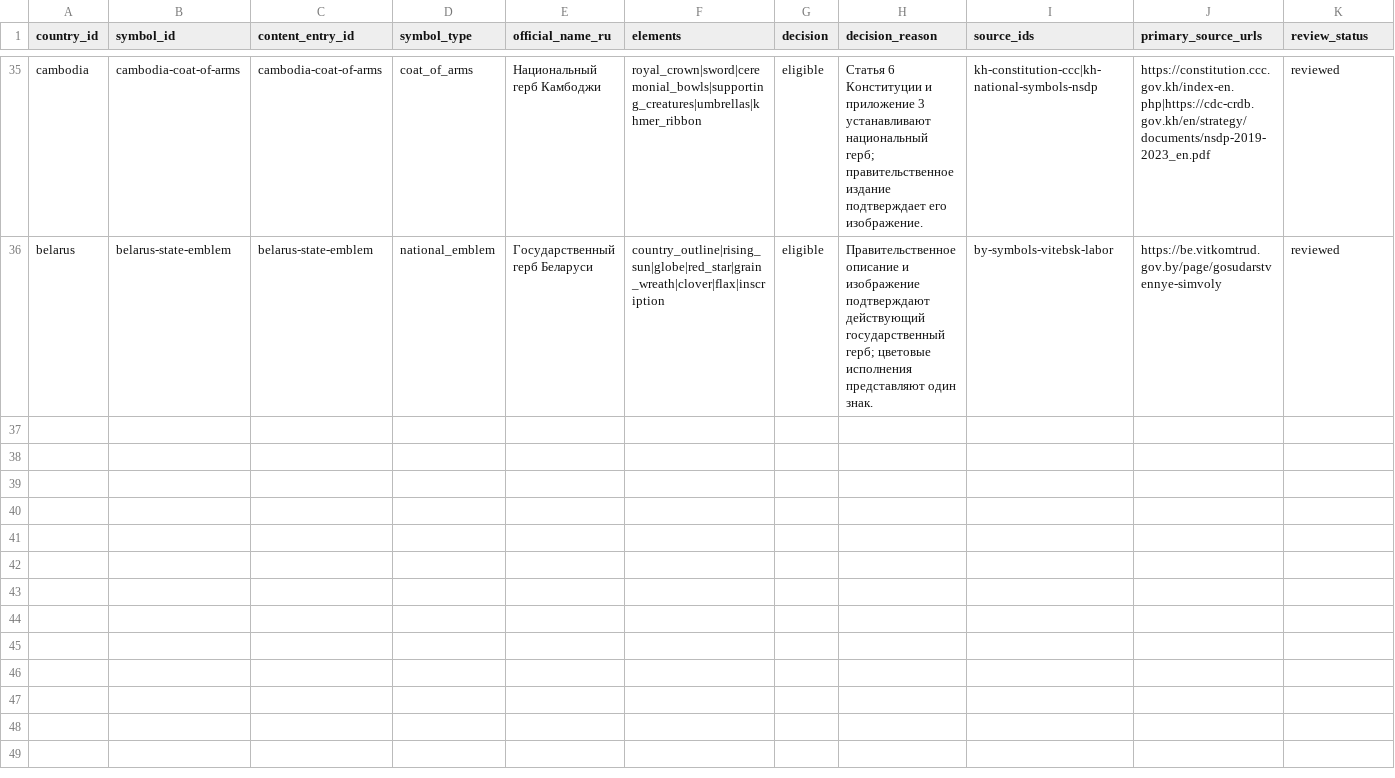
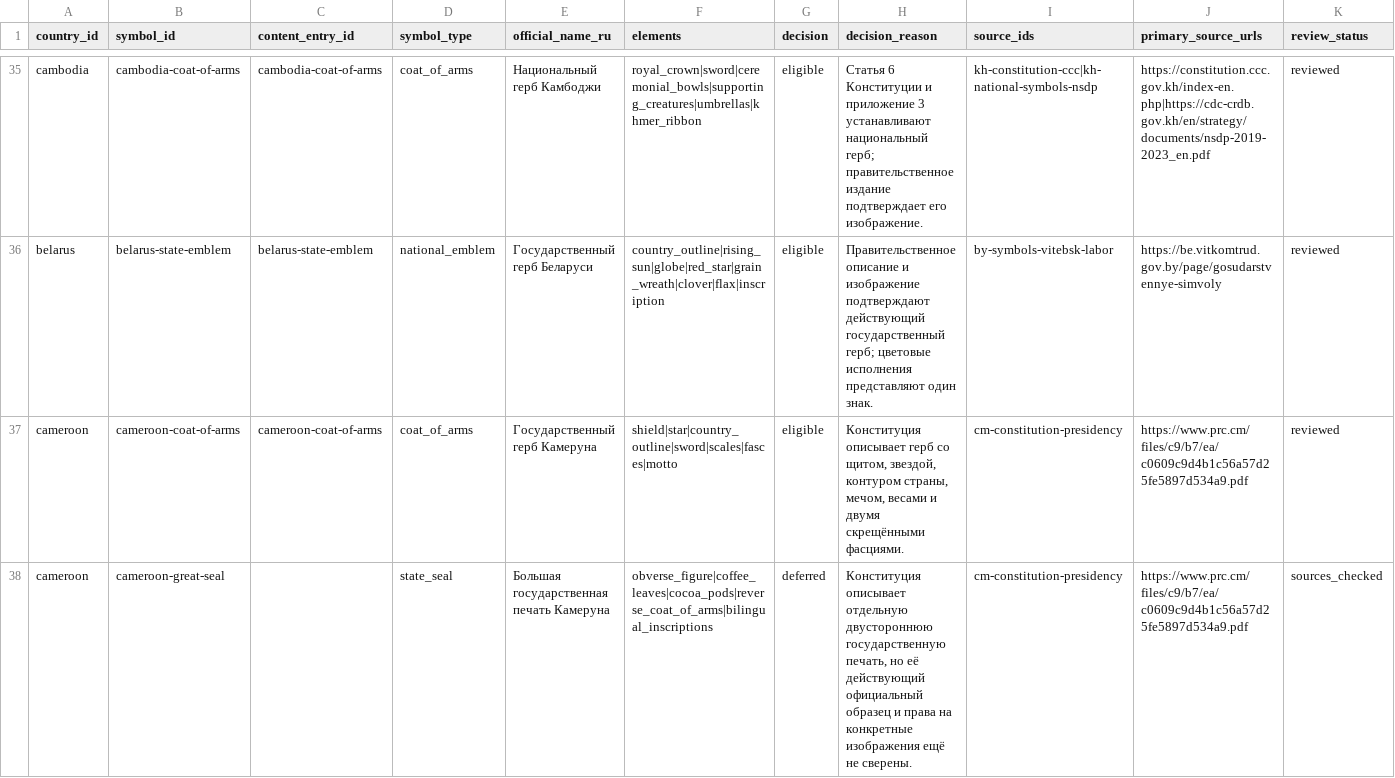
Before and after one commit to dmitrywroclaw-commits/GeoTrainer, a CSV file: content/research/emblems.csv, drawn as a sheet; only a part is shown, gaps mark what is left out; rows hold the shown columns only; the diff names each change by its address in the sheet, - before the commit and + after, or states it on an @@ line.

Commit message:
Add verified Cameroon flag and coat of arms cards

```diff
--- a/content/research/emblems.csv
+++ b/content/research/emblems.csv
+row 37: cameroon | cameroon-coat-of-arms | cameroon-coat-of-arms | coat_of_arms | Государственный герб Камеруна | shield|star|country_outline|sword|scales|fasces|motto | eligible | Конституция описывает герб со щитом, звездой, контуром страны, мечом, весами и двумя скрещёнными фасциями. | cm-constitution-presidency | https://www.prc.cm/files/c9/b7/ea/c0609c9d4b1c56a57d25fe5897d534a9.pdf | reviewed
+row 38: cameroon | cameroon-great-seal |  | state_seal | Большая государственная печать Камеруна | obverse_figure|coffee_leaves|cocoa_pods|reverse_coat_of_arms|bilingual_inscriptions | deferred | Конституция описывает отдельную двустороннюю государственную печать, но её действующий официальный образец и права на конкретные изображения ещё не сверены. | cm-constitution-presidency | https://www.prc.cm/files/c9/b7/ea/c0609c9d4b1c56a57d25fe5897d534a9.pdf | sources_checked
```
Also changed, not shown: content/research/countries.csv, content/research/flag-variants.csv, 10 other files.
